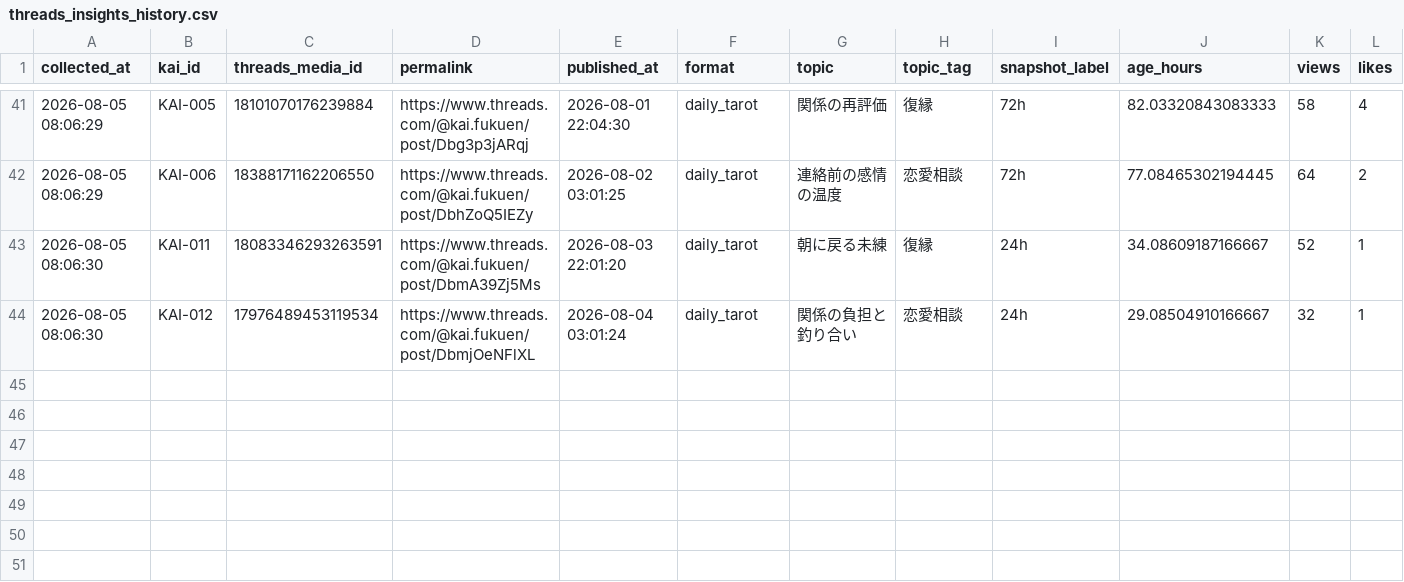
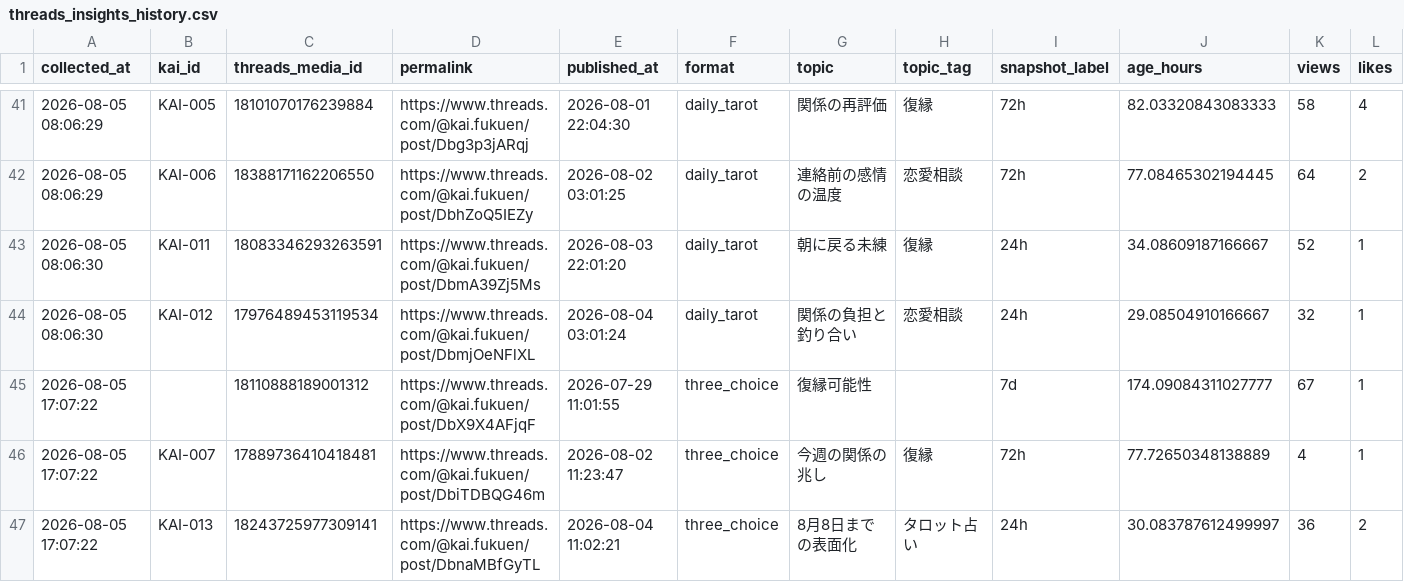
Before and after one commit to c2081540-commits/kai-threads-automation, a CSV file: data/insights/threads_insights_history.csv, drawn as a sheet; only a part is shown, gaps mark what is left out; rows hold the shown columns only; the diff names each change by its address in the sheet, - before the commit and + after, or states it on an @@ line.

```diff
--- a/data/insights/threads_insights_history.csv
+++ b/data/insights/threads_insights_history.csv
+row 45: 2026-08-05 17:07:22 |  | 18110888189001312 | https://www.threads.com/@kai.fukuen/post/DbX9X4AFjqF | 2026-07-29 11:01:55 | three_choice | 復縁可能性 |  | 7d | 174.09084311027777 | 67 | 1
+row 46: 2026-08-05 17:07:22 | KAI-007 | 17889736410418481 | https://www.threads.com/@kai.fukuen/post/DbiTDBQG46m | 2026-08-02 11:23:47 | three_choice | 今週の関係の兆し | 復縁 | 72h | 77.72650348138889 | 4 | 1
+row 47: 2026-08-05 17:07:22 | KAI-013 | 18243725977309141 | https://www.threads.com/@kai.fukuen/post/DbnaMBfGyTL | 2026-08-04 11:02:21 | three_choice | 8月8日までの表面化 | タロット占い | 24h | 30.083787612499997 | 36 | 2
```
Also changed, not shown: 2 other files.
